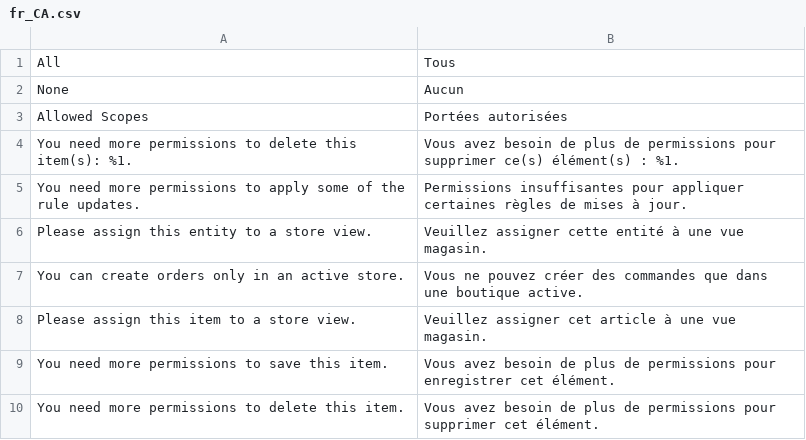
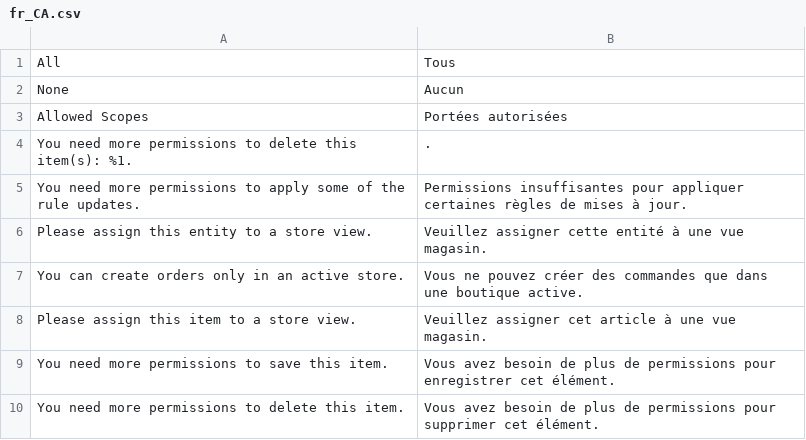
Before and after one commit to magento-l10n/language-fr_CA, a CSV file: fr_CA.csv, drawn as a sheet; only a part is shown.

Commit message:
Updating translations from Crowdin.

```diff
--- a/fr_CA.csv
+++ b/fr_CA.csv
@@ -3,3 +3,3 @@ None,Aucun
 "Allowed Scopes","Portées autorisées"
-"You need more permissions to delete this item(s): %1.","Vous avez besoin de plus de permissions pour supprimer ce(s) élément(s) : %1."
+"You need more permissions to delete this item(s): %1.",.
 "You need more permissions to apply some of the rule updates.","Permissions insuffisantes pour appliquer certaines règles de mises à jour."
```
Also changed, not shown: 1 other file.
